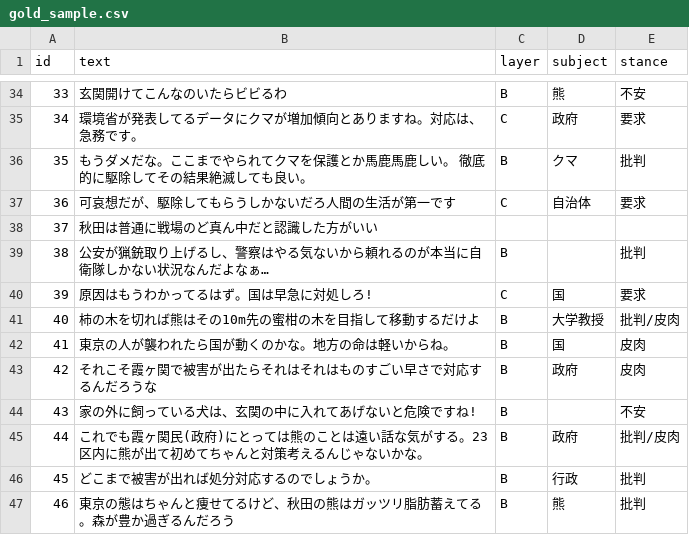
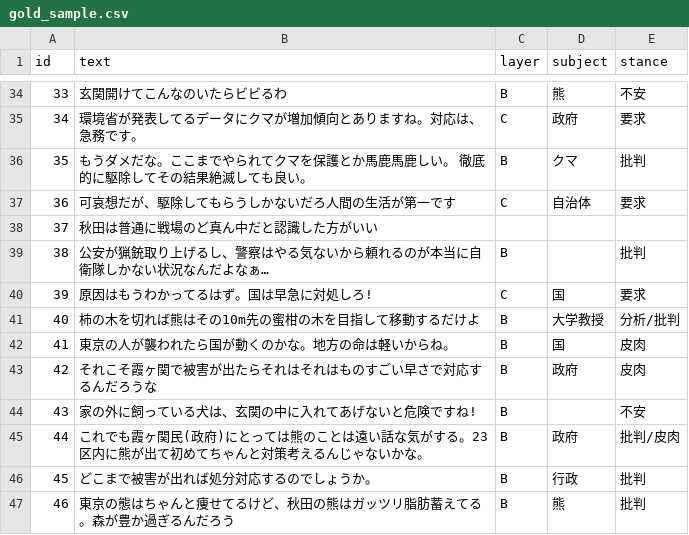
Before and after one commit to ao-labs-123/layered-communication-framework, a CSV file: data/gold_sample.csv, drawn as a sheet; only a part is shown, gaps mark what is left out.

Commit message:
Update gold_sample.csv

```diff
--- a/data/gold_sample.csv
+++ b/data/gold_sample.csv
@@ -40,3 +40,3 @@ id,text,layer,subject,stance
 39,原因はもうわかってるはず。国は早急に対処しろ!,C,国,要求
-40,柿の木を切れば熊はその10m先の蜜柑の木を目指して移動するだけよ,B,大学教授,批判/皮肉
+40,柿の木を切れば熊はその10m先の蜜柑の木を目指して移動するだけよ,B,大学教授,分析/批判
 41,東京の人が襲われたら国が動くのかな。地方の命は軽いからね。,B,国,皮肉
```
